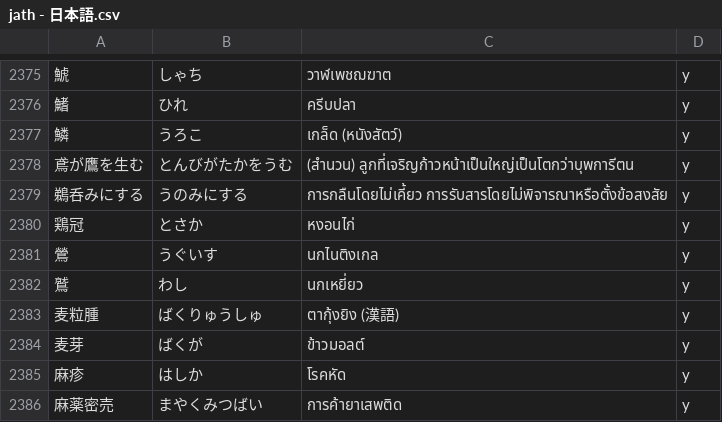
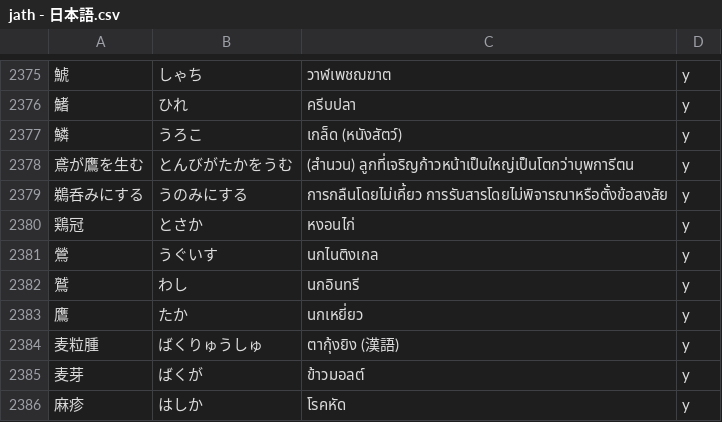
Before and after one commit to ponlawat-w/anki-collection, a CSV file: notes/jath - 日本語.csv, drawn as a sheet; only a part is shown, gaps mark what is left out; the shorter side is filled out with more unchanged rows.

```diff
--- a/notes/jath - 日本語.csv
+++ b/notes/jath - 日本語.csv
@@ -2381,3 +2381,4 @@
 鶯,うぐいす,นกไนติงเกล,y
-鷲,わし,นกเหยี่ยว,y
+鷲,わし,นกอินทรี,y
+鷹,たか,นกเหยี่ยว,y
 麦粒腫,ばくりゅうしゅ,ตากุ้งยิง (漢語),y
```
Also changed, not shown: notes/cafr - Català (Frases).csv, notes/cath - Català.csv, 2 other files.
